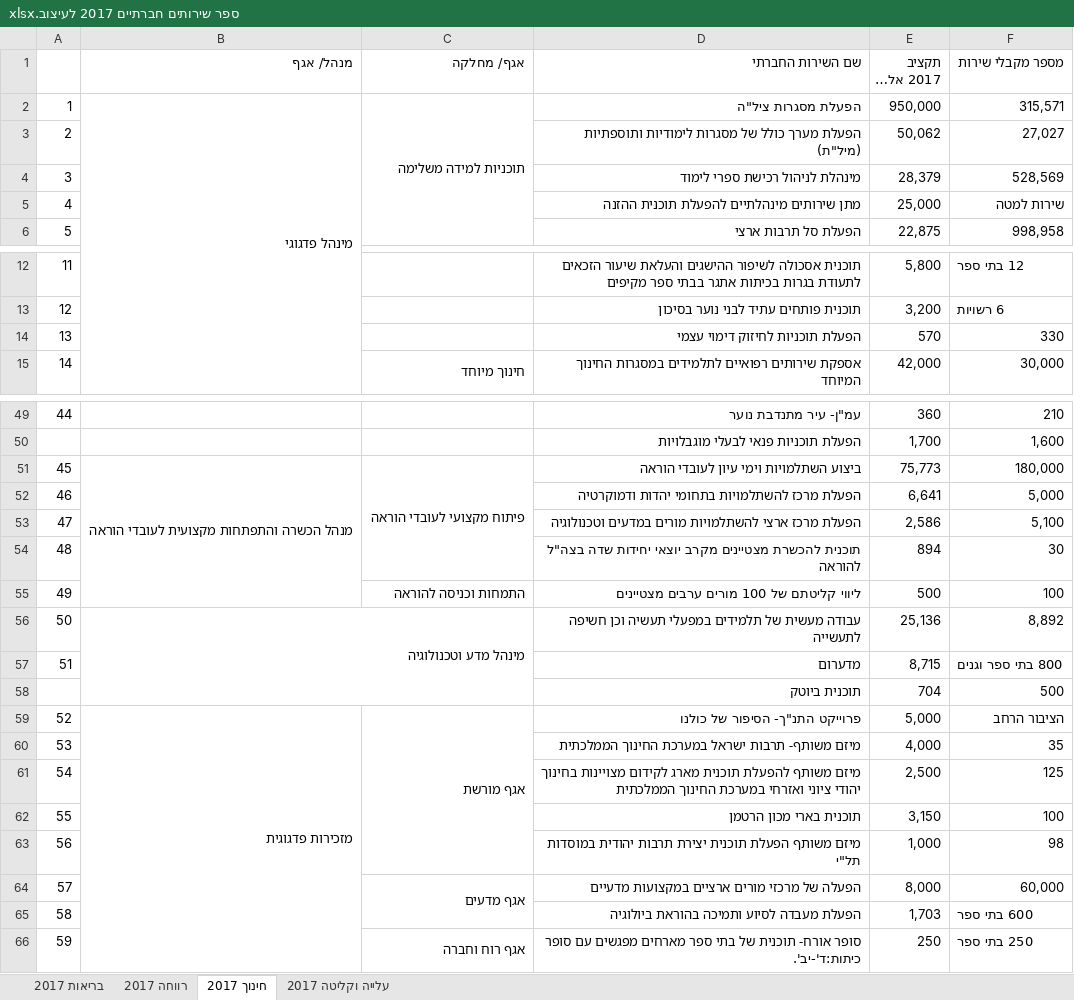
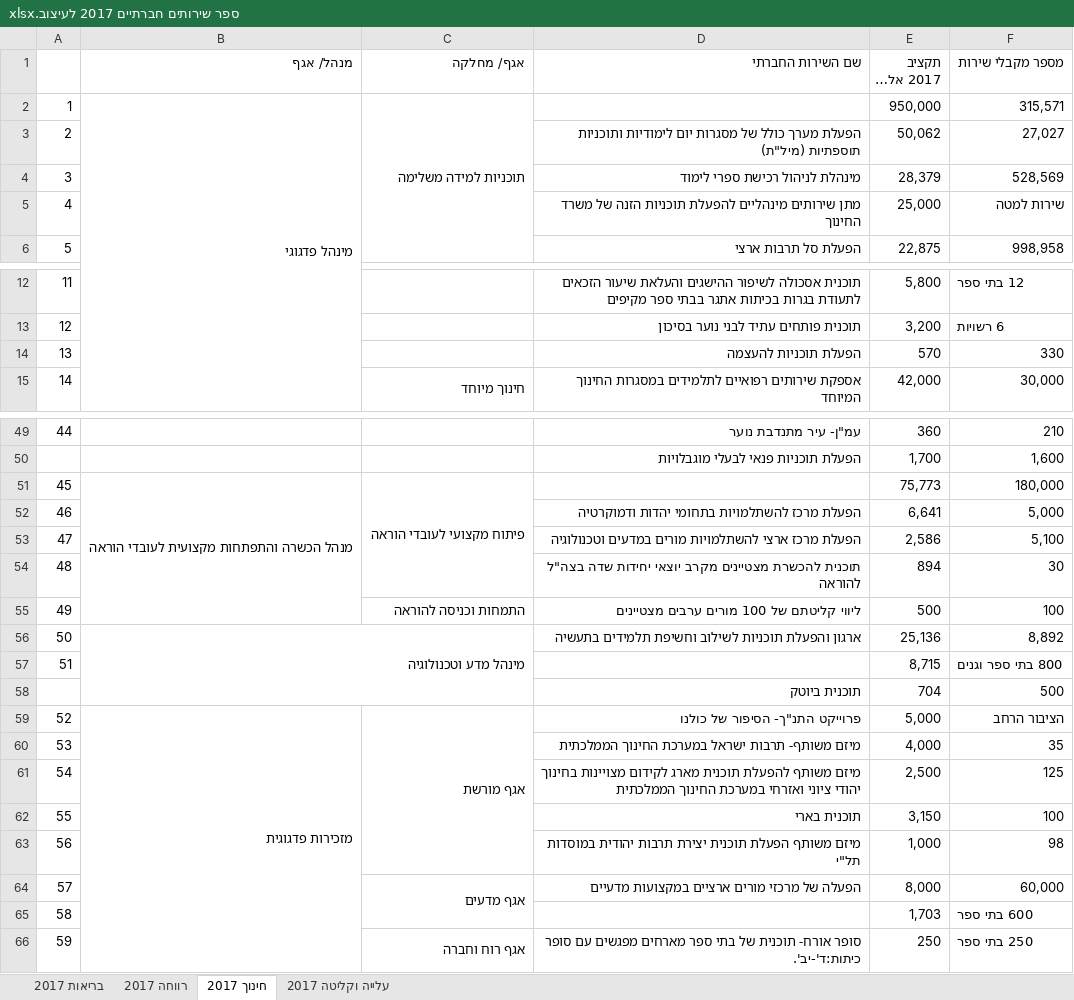
Before and after one commit to OpenBudget/budgetkey-data-pipelines, an Excel workbook: datapackage_pipelines_budgetkey/pipelines/activities/social_services/ספר שירותים חברתיים 2017 לעיצוב.xlsx, sheet חינוך 2017, drawn as a sheet; only a part is shown, gaps mark what is left out; long unchanged cells end in …; values as stored, in another font and other column widths than the file's, no cell formats; charts and pictures not drawn; the diff covers the shown part only; the diff names each change by its address in the sheet, - before the commit and + after, or states it on an @@ line.

```diff
--- a/datapackage_pipelines_budgetkey/pipelines/activities/social_services/ספר שירותים חברתיים 2017 לעיצוב.xlsx (sheet חינוך 2017)
+++ b/datapackage_pipelines_budgetkey/pipelines/activities/social_services/ספר שירותים חברתיים 2017 לעיצוב.xlsx (sheet חינוך 2017)
-D2 (שם השירות החברתי): הפעלת מסגרות ציל"ה
+D2 (שם השירות החברתי): (empty)
-D3 (שם השירות החברתי): …של מסגרות לימודיות ותוספתיות (מיל"ת)
+D3 (שם השירות החברתי): …של מסגרות יום לימודיות ותוכניות תוספתיות (מיל"ת)
-D5 (שם השירות החברתי): מתן שירותים מינהלתיים להפעלת תוכנית ההזנה
+D5 (שם השירות החברתי): מתן שירותים מינהליים להפעלת תוכניות הזנה של משרד החינוך
-D14 (שם השירות החברתי): הפעלת תוכניות לחיזוק דימוי עצמי
+D14 (שם השירות החברתי): הפעלת תוכניות להעצמה
-D51 (שם השירות החברתי): ביצוע השתלמויות וימי עיון לעובדי הוראה
+D51 (שם השירות החברתי): (empty)
-D56 (שם השירות החברתי): עבודה מעשית של תלמידים במפעלי תעשיה וכן חשיפה לתעשייה
+D56 (שם השירות החברתי): ארגון והפעלת תוכניות לשילוב וחשיפת תלמידים בתעשיה
-D57 (שם השירות החברתי): מדערום
+D57 (שם השירות החברתי): (empty)
-D62 (שם השירות החברתי): תוכנית בארי מכון הרטמן
+D62 (שם השירות החברתי): תוכנית בארי
-D65 (שם השירות החברתי): הפעלת מעבדה לסיוע ותמיכה בהוראת ביולוגיה
+D65 (שם השירות החברתי): (empty)
```
Also changed, not shown: 5 edited cells elsewhere in this sheet, sheet בריאות 2017, sheet עלייה וקליטה 2017, sheet רווחה 2017, cell formats, charts or pictures, datapackage_pipelines_budgetkey/pipelines/activities/social_services/מיפוי שירותים חברתיים חינוך 2016.xlsx, datapackage_pipelines_budgetkey/pipelines/activities/social_services/מיפוי שירותים חברתיים קליטה 2016.xlsx, 4 other files.
